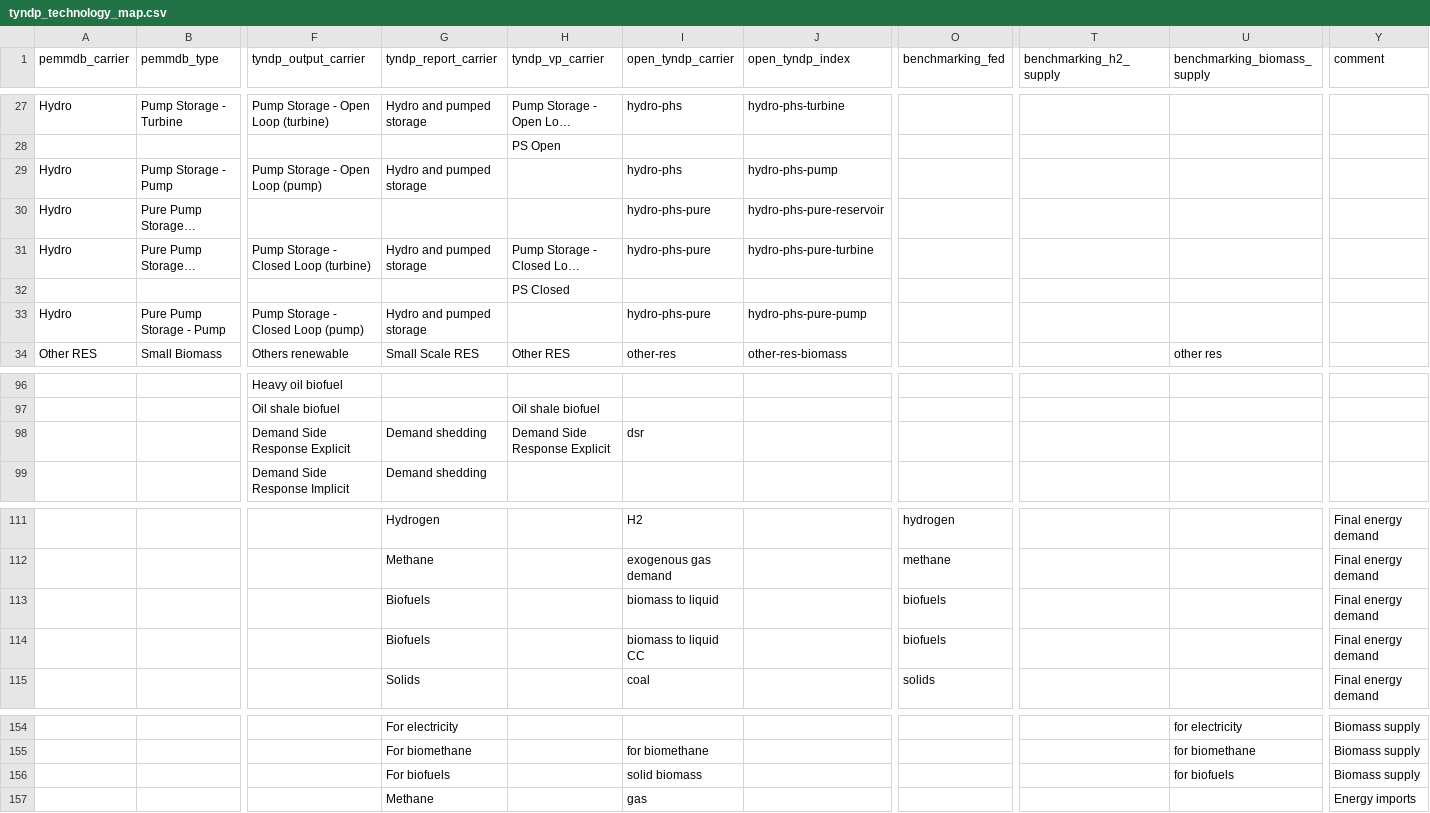
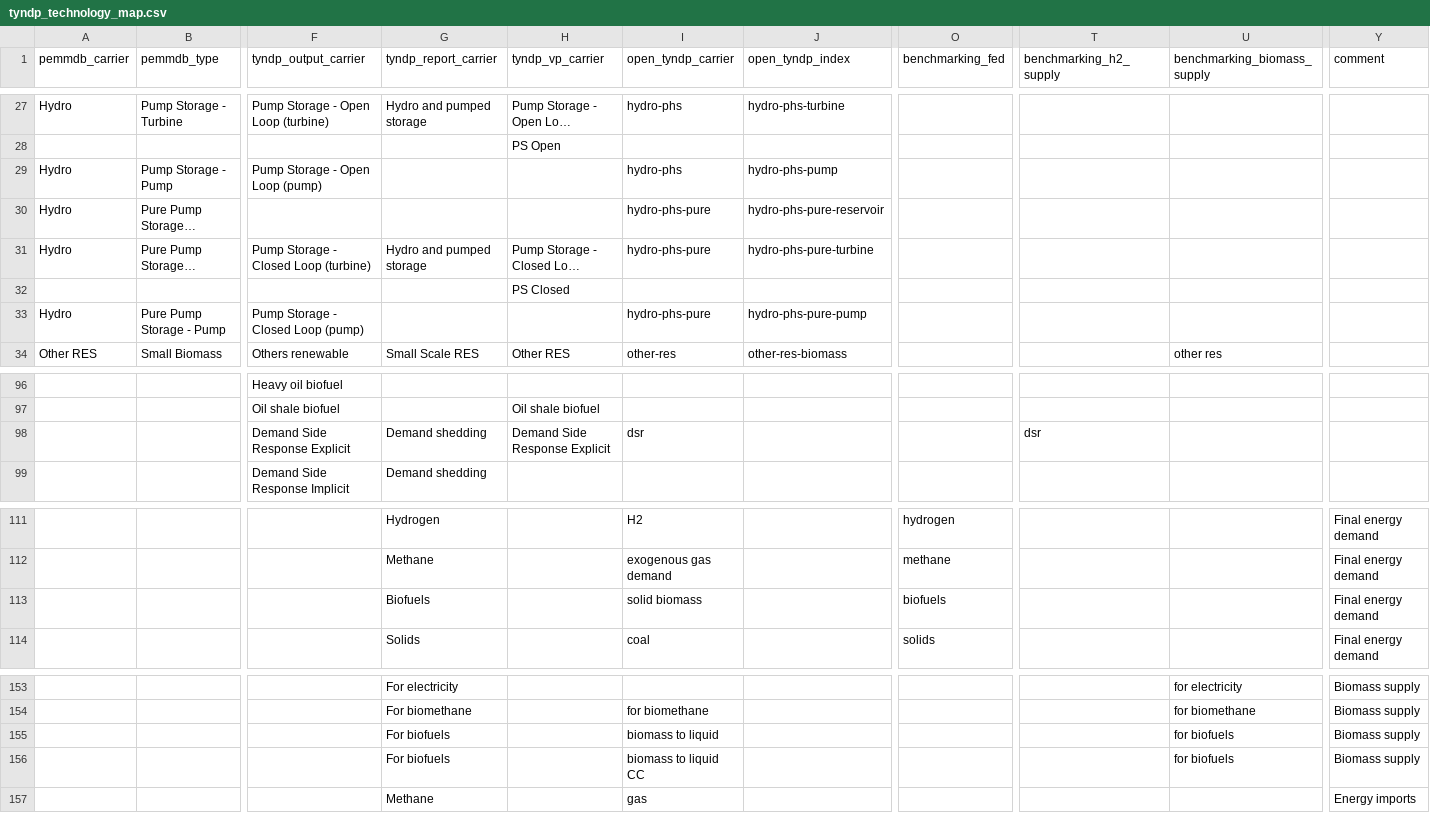
Before and after one commit to open-energy-transition/open-tyndp, a CSV file: data/tyndp_technology_map.csv, drawn as a sheet; only a part is shown, gaps mark what is left out; long unchanged cells end in …; removed rows and columns are numbered as before the commit, all else as after; rows hold the shown columns only; the diff names each change by its address in the sheet, - before the commit and + after, or states it on an @@ line.

Commit message:
fix: merge conflicts

```diff
--- a/data/tyndp_technology_map.csv
+++ b/data/tyndp_technology_map.csv
-G29 (tyndp_report_carrier): Hydro and pumped storage
+G29 (tyndp_report_carrier): (empty)
-G33 (tyndp_report_carrier): Hydro and pumped storage
+G33 (tyndp_report_carrier): (empty)
-T98 (benchmarking_h2_supply): (empty)
+T98 (benchmarking_h2_supply): dsr
-I113 (open_tyndp_carrier): biomass to liquid
+I113 (open_tyndp_carrier): solid biomass
-row 114:  |  |  | Biofuels |  | biomass to liquid CC |  | biofuels |  |  | Final energy demand
-I155 (open_tyndp_carrier): solid biomass
+I155 (open_tyndp_carrier): biomass to liquid
+row 156:  |  |  | For biofuels |  | biomass to liquid CC |  |  |  | for biofuels | Biomass supply
```
